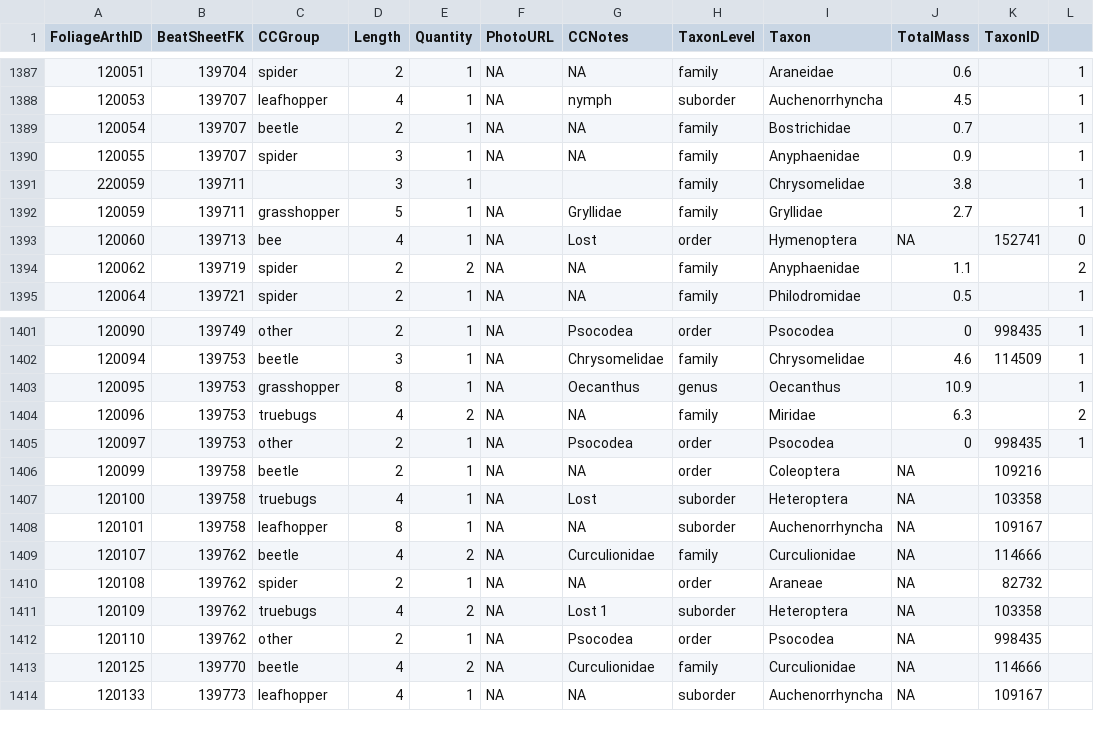
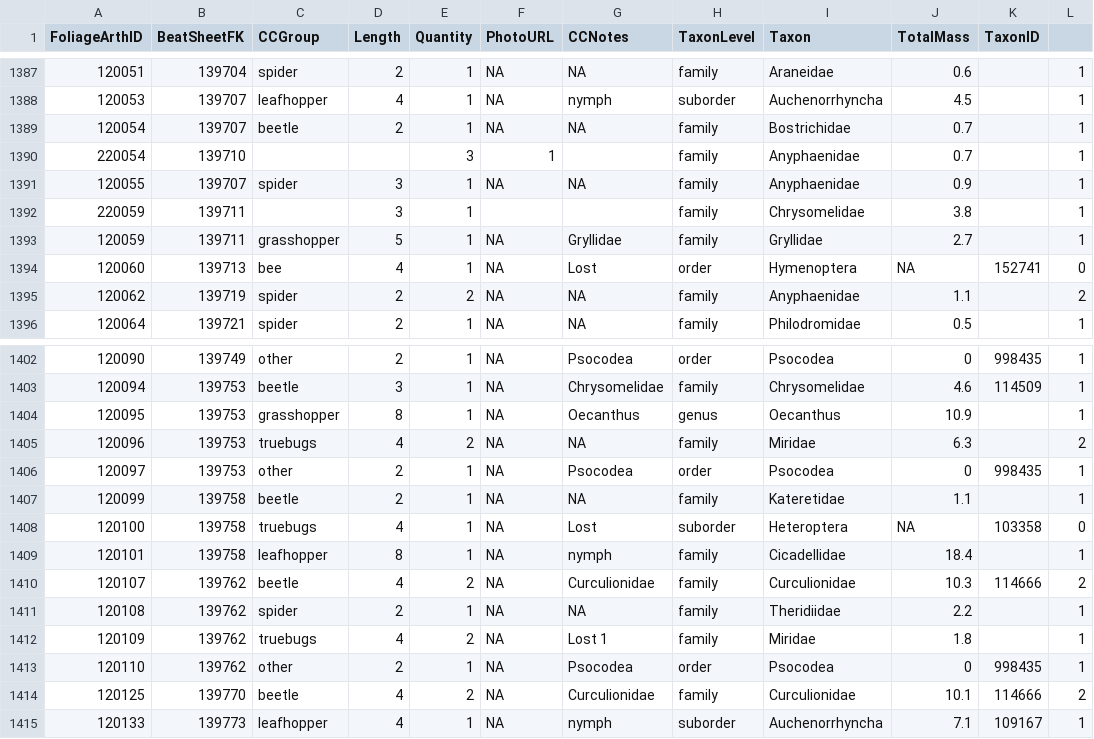
Before and after one commit to IREdwards27/arths-on-landscapes, a CSV file: data/foliagearths_ 2022-08-29 .csv, drawn as a sheet; only a part is shown, gaps mark what is left out; the diff covers the shown part only.

```diff
--- a/data/foliagearths_ 2022-08-29 .csv
+++ b/data/foliagearths_ 2022-08-29 .csv
@@ -1389,2 +1389,3 @@ FoliageArthID,BeatSheetFK,CCGroup,Length,Quantity,PhotoURL,CCNotes,TaxonLevel,Ta
 120054,139707,beetle,2,1,NA,NA,family,Bostrichidae,0.7,,1
+220054,139710,,,3,1,,family,Anyphaenidae,0.7,,1
 120055,139707,spider,3,1,NA,NA,family,Anyphaenidae,0.9,,1
@@ -1405,10 +1406,10 @@ FoliageArthID,BeatSheetFK,CCGroup,Length,Quantity,PhotoURL,CCNotes,TaxonLevel,Ta
 120097,139753,other,2,1,NA,Psocodea,order,Psocodea,0,998435,1
-120099,139758,beetle,2,1,NA,NA,order,Coleoptera,NA,109216,
-120100,139758,truebugs,4,1,NA,Lost,suborder,Heteroptera,NA,103358,
-120101,139758,leafhopper,8,1,NA,NA,suborder,Auchenorrhyncha,NA,109167,
-120107,139762,beetle,4,2,NA,Curculionidae,family,Curculionidae,NA,114666,
-120108,139762,spider,2,1,NA,NA,order,Araneae,NA,82732,
-120109,139762,truebugs,4,2,NA,Lost 1,suborder,Heteroptera,NA,103358,
-120110,139762,other,2,1,NA,Psocodea,order,Psocodea,NA,998435,
-120125,139770,beetle,4,2,NA,Curculionidae,family,Curculionidae,NA,114666,
-120133,139773,leafhopper,4,1,NA,NA,suborder,Auchenorrhyncha,NA,109167,
+120099,139758,beetle,2,1,NA,NA,family,Kateretidae,1.1,,1
+120100,139758,truebugs,4,1,NA,Lost,suborder,Heteroptera,NA,103358,0
+120101,139758,leafhopper,8,1,NA,nymph,family,Cicadellidae,18.4,,1
+120107,139762,beetle,4,2,NA,Curculionidae,family,Curculionidae,10.3,114666,2
+120108,139762,spider,2,1,NA,NA,family,Theridiidae,2.2,,1
+120109,139762,truebugs,4,2,NA,Lost 1,family,Miridae,1.8,,1
+120110,139762,other,2,1,NA,Psocodea,order,Psocodea,0,998435,1
+120125,139770,beetle,4,2,NA,Curculionidae,family,Curculionidae,10.1,114666,2
+120133,139773,leafhopper,4,1,NA,nymph,suborder,Auchenorrhyncha,7.1,109167,1
```
Also changed, not shown: 2 added rows, 1 removed row and 130 edited cells elsewhere in this file, data/beatsheets_2022-08-16.csv.
